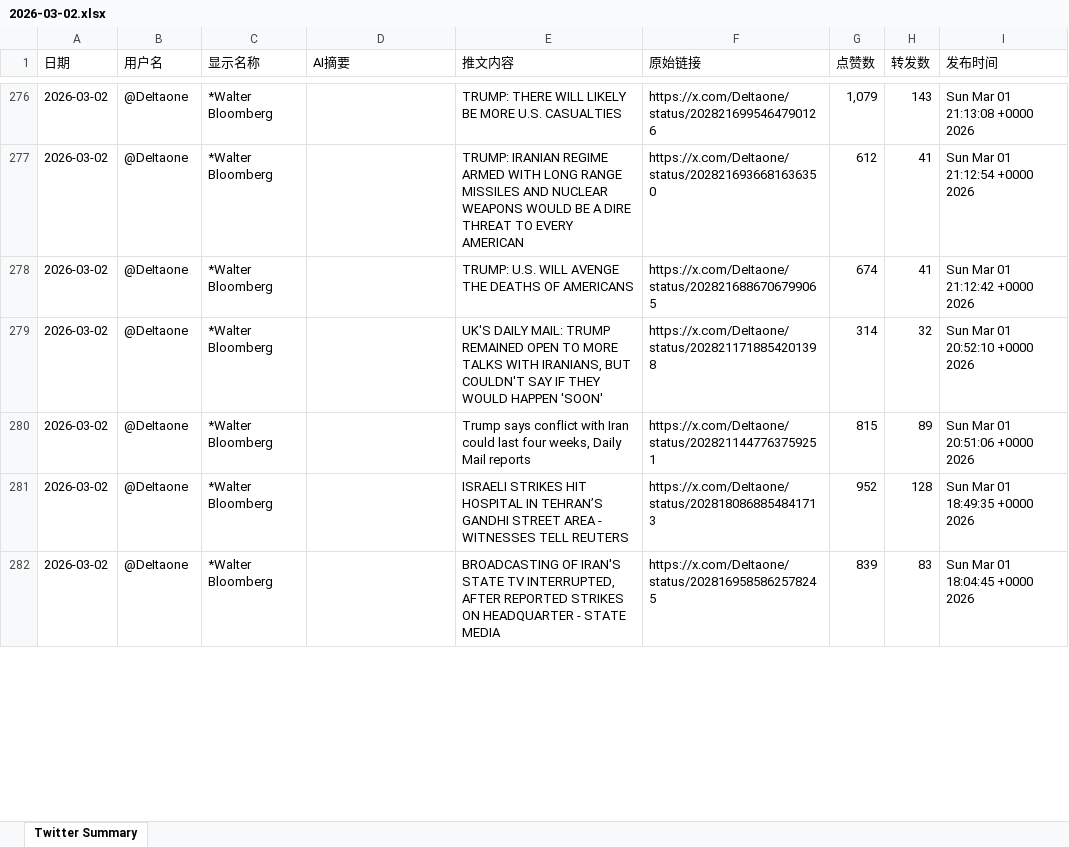
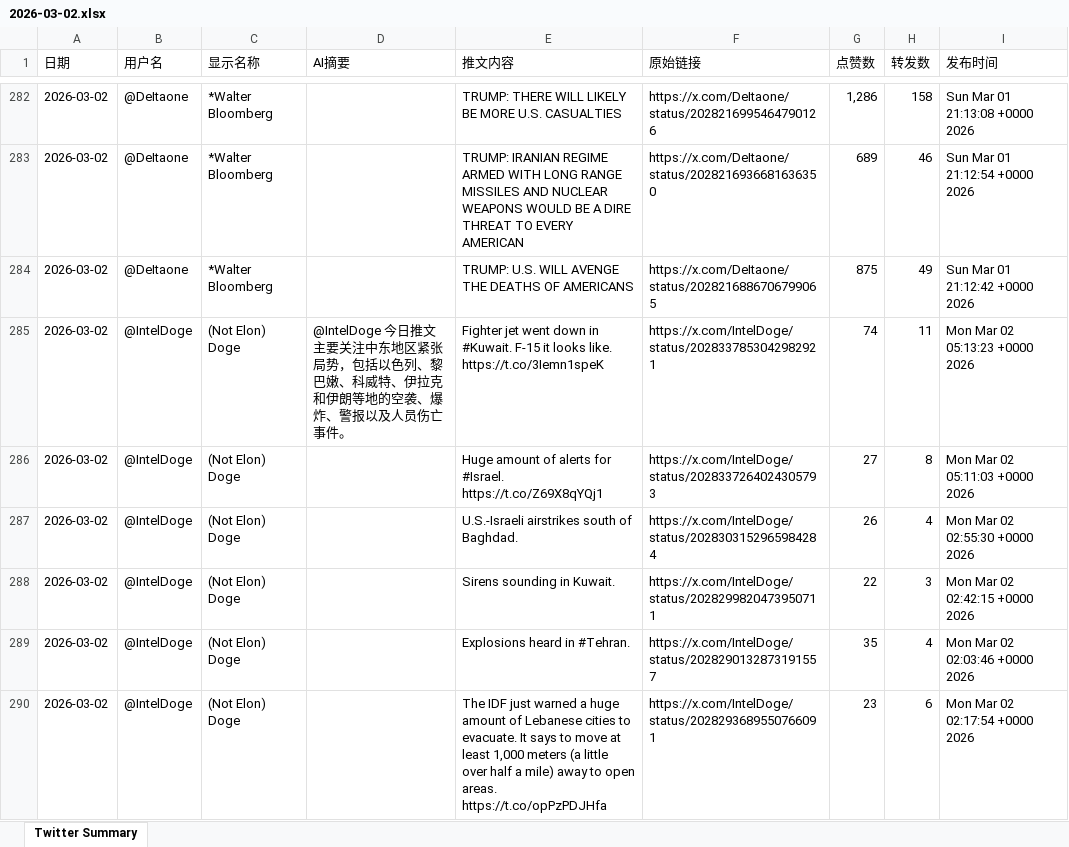
Before and after one commit to FireTigerStudio/TwitterAI, an Excel workbook: output/2026-03-02.xlsx, sheet Twitter Summary, drawn as a sheet; only a part is shown, gaps mark what is left out; values as stored, in another font and other column widths than the file's, no cell formats; addresses are those after the commit; the diff covers the shown part only; the diff names each change by its address in the sheet, - before the commit and + after, or states it on an @@ line.

```diff
--- a/output/2026-03-02.xlsx (sheet Twitter Summary)
+++ b/output/2026-03-02.xlsx (sheet Twitter Summary)
-G282 (点赞数): 1,079
+G282 (点赞数): 1,286
-H282 (转发数): 143
+H282 (转发数): 158
-G283 (点赞数): 612
+G283 (点赞数): 689
-H283 (转发数): 41
+H283 (转发数): 46
-G284 (点赞数): 674
+G284 (点赞数): 875
-H284 (转发数): 41
+H284 (转发数): 49
+row 285: 2026-03-02 | @IntelDoge | (Not Elon) Doge | @IntelDoge 今日推文主要关注中东地区紧张局势，包括以色列、黎巴嫩、科威特、伊拉克和伊朗等地的空袭、爆炸、警报以及人员伤亡事件。 | Fighter jet went down in #Kuwait. F-15 it looks like. https://t.co/3Iemn1speK | https://x.com/IntelDoge/status/2028337853042982921 | 74 | 11 | Mon Mar 02 05:13:23 +0000 2026
-B286:B288 (用户名): @DeItaone
+B286:B288 (用户名): @IntelDoge
-C286:C288 (显示名称): *Walter Bloomberg
+C286:C288 (显示名称): (Not Elon) Doge
-E286 (推文内容): UK'S DAILY MAIL: TRUMP REMAINED OPEN TO MORE TALKS WITH IRANIANS, BUT COULDN'T SAY IF THEY WOULD HAPPEN 'SOON'
+E286 (推文内容): Huge amount of alerts for #Israel. https://t.co/Z69X8qYQj1
-F286 (原始链接): https://x.com/DeItaone/status/2028211718854201398
+F286 (原始链接): https://x.com/IntelDoge/status/2028337264024305793
-G286 (点赞数): 314
+G286 (点赞数): 27
-H286 (转发数): 32
+H286 (转发数): 8
-I286 (发布时间): Sun Mar 01 20:52:10 +0000 2026
+I286 (发布时间): Mon Mar 02 05:11:03 +0000 2026
-E287 (推文内容): Trump says conflict with Iran could last four weeks, Daily Mail reports
+E287 (推文内容): U.S.-Israeli airstrikes south of Baghdad.
-F287 (原始链接): https://x.com/DeItaone/status/2028211447763759251
+F287 (原始链接): https://x.com/IntelDoge/status/2028303152965984284
-G287 (点赞数): 815
+G287 (点赞数): 26
-H287 (转发数): 89
+H287 (转发数): 4
-I287 (发布时间): Sun Mar 01 20:51:06 +0000 2026
+I287 (发布时间): Mon Mar 02 02:55:30 +0000 2026
-E288 (推文内容): ISRAELI STRIKES HIT HOSPITAL IN TEHRAN’S GANDHI STREET AREA - WITNESSES TELL REUTERS
+E288 (推文内容): Sirens sounding in Kuwait.
-F288 (原始链接): https://x.com/DeItaone/status/2028180868854841713
+F288 (原始链接): https://x.com/IntelDoge/status/2028299820473950711
-G288 (点赞数): 952
+G288 (点赞数): 22
-H288 (转发数): 128
+H288 (转发数): 3
-I288 (发布时间): Sun Mar 01 18:49:35 +0000 2026
+I288 (发布时间): Mon Mar 02 02:42:15 +0000 2026
+row 289: 2026-03-02 | @IntelDoge | (Not Elon) Doge |  | Explosions heard in #Tehran. | https://x.com/IntelDoge/status/2028290132873191557 | 35 | 4 | Mon Mar 02 02:03:46 +0000 2026
-B290 (用户名): @DeItaone
+B290 (用户名): @IntelDoge
-C290 (显示名称): *Walter Bloomberg
+C290 (显示名称): (Not Elon) Doge
-E290 (推文内容): BROADCASTING OF IRAN'S STATE TV INTERRUPTED, AFTER REPORTED STRIKES ON HEADQUARTER - STATE MEDIA
+E290 (推文内容): The IDF just warned a huge amount of Lebanese cities to evacuate. It says to move at least 1,000 meters (a little over half a mile) away to open areas. https://t.co/opPzPDJHfa
-F290 (原始链接): https://x.com/DeItaone/status/2028169585862578245
+F290 (原始链接): https://x.com/IntelDoge/status/2028293689550766091
-G290 (点赞数): 839
+G290 (点赞数): 23
-H290 (转发数): 83
+H290 (转发数): 6
-I290 (发布时间): Sun Mar 01 18:04:45 +0000 2026
+I290 (发布时间): Mon Mar 02 02:17:54 +0000 2026
```
Also changed, not shown: 66 added rows, 64 removed rows and 836 edited cells elsewhere in this sheet, cell formats, 1 other file.
